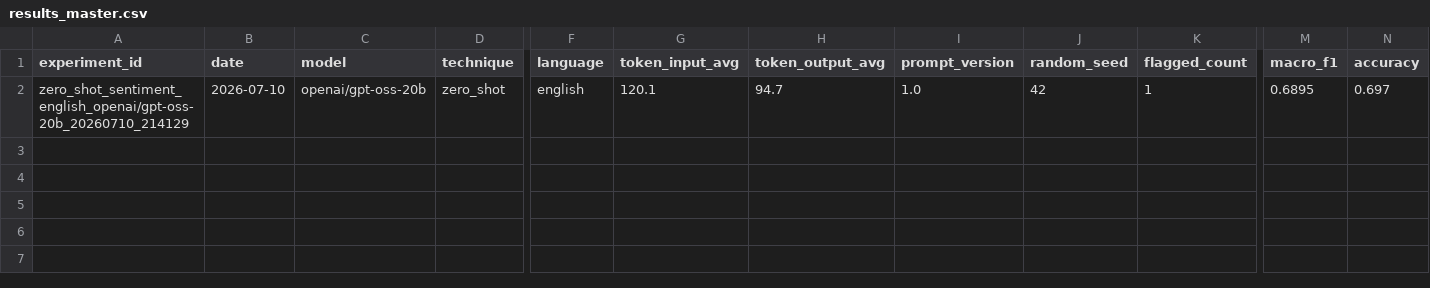
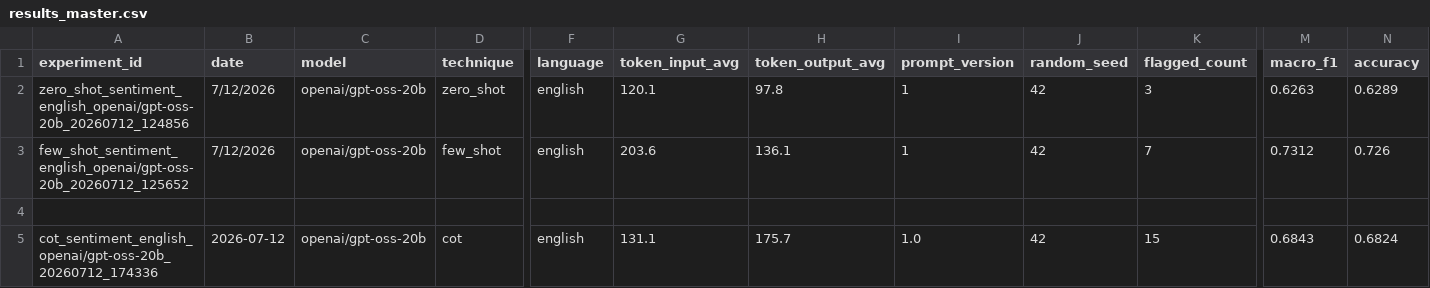
Before and after one commit to codingNhub/prompting-benchmark, a CSV file: outputs/results/results_master.csv, drawn as a sheet; only a part is shown, gaps mark what is left out; rows hold the shown columns only; the diff names each change by its address in the sheet, - before the commit and + after, or states it on an @@ line.

```diff
--- a/outputs/results/results_master.csv
+++ b/outputs/results/results_master.csv
-A2 (experiment_id): zero_shot_sentiment_english_openai/gpt-oss-20b_20260710_214129
+A2 (experiment_id): zero_shot_sentiment_english_openai/gpt-oss-20b_20260712_124856
-B2 (date): 2026-07-10
+B2 (date): 7/12/2026
-H2 (token_output_avg): 94.7
+H2 (token_output_avg): 97.8
-I2 (prompt_version): 1.0
+I2 (prompt_version): 1
-K2 (flagged_count): 1
+K2 (flagged_count): 3
-M2 (macro_f1): 0.6895
+M2 (macro_f1): 0.6263
-N2 (accuracy): 0.697
+N2 (accuracy): 0.6289
+row 3: few_shot_sentiment_english_openai/gpt-oss-20b_20260712_125652 | 7/12/2026 | openai/gpt-oss-20b | few_shot | english | 203.6 | 136.1 | 1 | 42 | 7 | 0.7312 | 0.726
+row 4: (empty)
+row 5: cot_sentiment_english_openai/gpt-oss-20b_20260712_174336 | 2026-07-12 | openai/gpt-oss-20b | cot | english | 131.1 | 175.7 | 1.0 | 42 | 15 | 0.6843 | 0.6824
```
Also changed, not shown: datasets/processed/ner/clean.csv, 9 other files.
